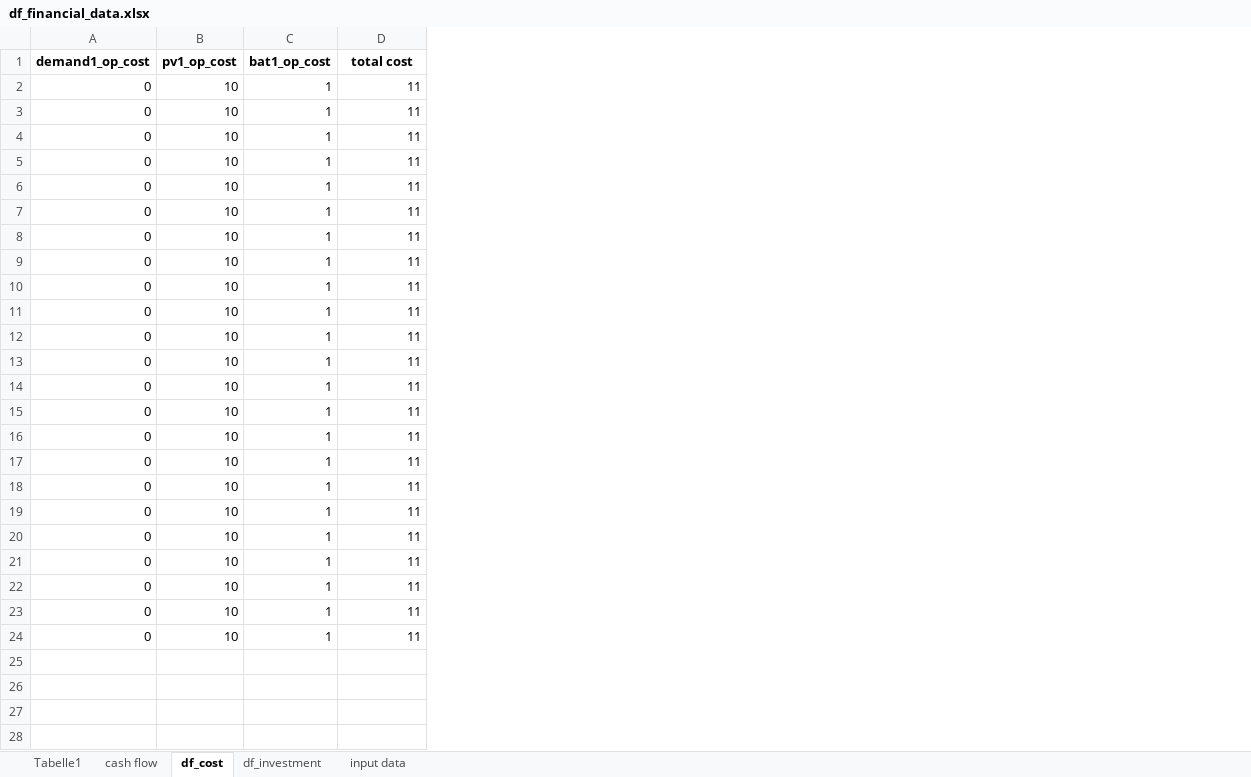
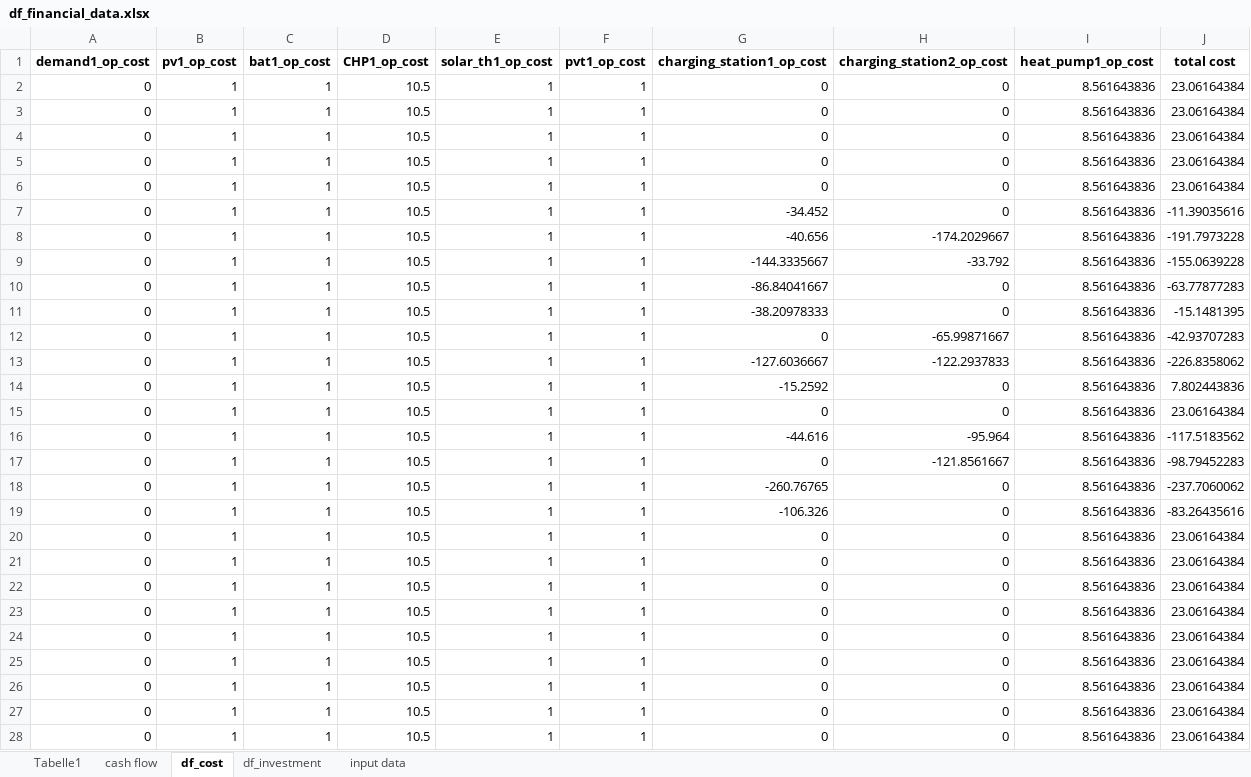
Before and after one commit to christianLeomil/masterthesis, an Excel workbook: output/df_financial_data.xlsx, sheet df_cost, drawn as a sheet; only a part is shown; values as stored, in another font and other column widths than the file's, no borders; addresses are those after the commit; the diff covers the shown part only; the diff names each change by its address in the sheet, - before the commit and + after, or states it on an @@ line.

```diff
--- a/output/df_financial_data.xlsx (sheet df_cost)
+++ b/output/df_financial_data.xlsx (sheet df_cost)
+column D (CHP1_op_cost), rows 2-24: all 10.5
+column E (solar_th1_op_cost), rows 2-24: all 1
+column F (pvt1_op_cost), rows 2-24: all 1
+column G (charging_station1_op_cost), rows 2-24: 0 | 0 | 0 | 0 | 0 | -34.452 | -40.656 | -144.3335667 | -86.84041667 | -38.20978333 | 0 | -127.6036667 | -15.2592 | 0 | -44.616 | 0 | -260.76765 | -106.326 | 0 | 0 | 0 | 0 | 0
+column H (charging_station2_op_cost), rows 2-24: 0 | 0 | 0 | 0 | 0 | 0 | -174.2029667 | -33.792 | 0 | 0 | -65.99871667 | -122.2937833 | 0 | 0 | -95.964 | -121.8561667 | 0 | 0 | 0 | 0 | 0 | 0 | 0
+column I (heat_pump1_op_cost), rows 2-24: all 8.561643836
-B2:B24 (pv1_op_cost): 10
+B2:B24 (pv1_op_cost): 1
-J2:J6 (total cost): 11
+J2:J6 (total cost): 23.06164384
-J7 (total cost): 11
+J7 (total cost): -11.39035616
-J8 (total cost): 11
+J8 (total cost): -191.7973228
-J9 (total cost): 11
+J9 (total cost): -155.0639228
-J10 (total cost): 11
+J10 (total cost): -63.77877283
-J11 (total cost): 11
+J11 (total cost): -15.1481395
-J12 (total cost): 11
+J12 (total cost): -42.93707283
-J13 (total cost): 11
+J13 (total cost): -226.8358062
-J14 (total cost): 11
+J14 (total cost): 7.802443836
-J15 (total cost): 11
+J15 (total cost): 23.06164384
-J16 (total cost): 11
+J16 (total cost): -117.5183562
-J17 (total cost): 11
+J17 (total cost): -98.79452283
-J18 (total cost): 11
+J18 (total cost): -237.7060062
-J19 (total cost): 11
+J19 (total cost): -83.26435616
-J20:J24 (total cost): 11
+J20:J24 (total cost): 23.06164384
+row 25: 0 | 1 | 1 | 10.5 | 1 | 1 | 0 | 0 | 8.561643836 | 23.06164384
+row 26: 0 | 1 | 1 | 10.5 | 1 | 1 | 0 | 0 | 8.561643836 | 23.06164384
+row 27: 0 | 1 | 1 | 10.5 | 1 | 1 | 0 | 0 | 8.561643836 | 23.06164384
+row 28: 0 | 1 | 1 | 10.5 | 1 | 1 | 0 | 0 | 8.561643836 | 23.06164384
```
Also changed, not shown: 72 added rows elsewhere in this sheet, sheet input data, sheet df_investment, sheet cash flow, output/df_aux.xlsx, output/df_con_electric.xlsx, 13 other files.
